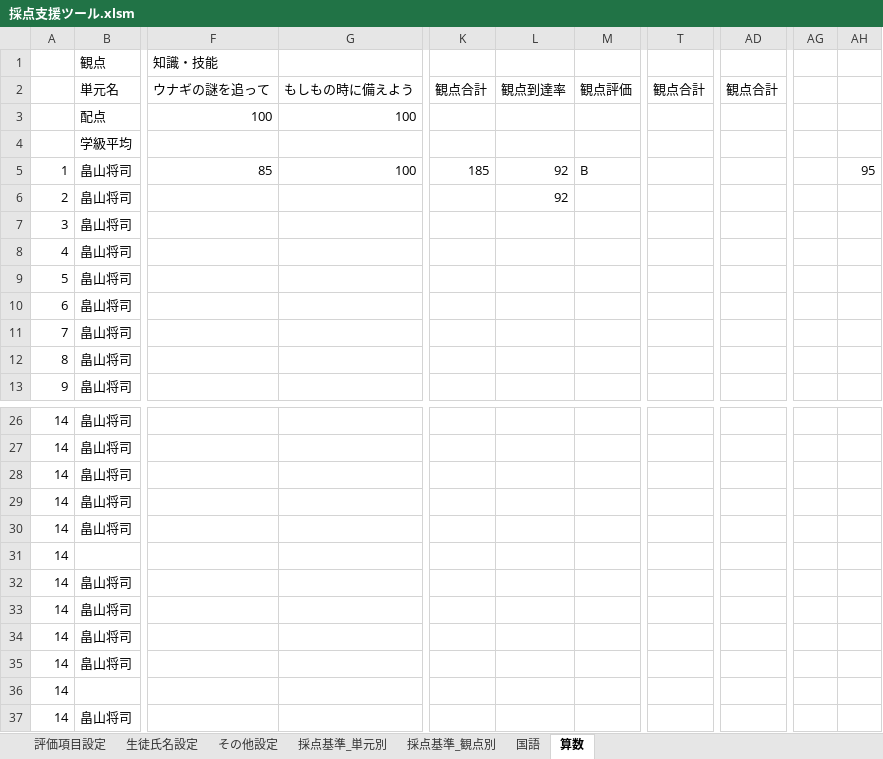
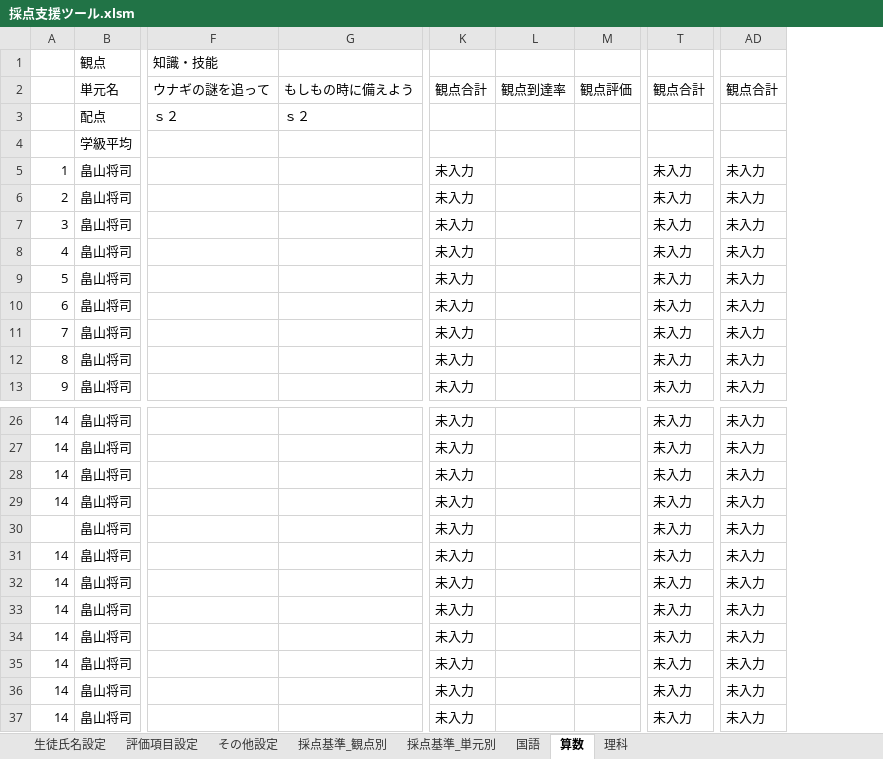
Before and after one commit to musoukun/saitenxlsx, an Excel workbook: 採点支援ツール.xlsm, sheet 算数, drawn as a sheet; only a part is shown, gaps mark what is left out; values as stored, in another font and other column widths than the file's, no cell formats; charts and pictures not drawn; removed rows and columns are numbered as before the commit, all else as after; rows hold the shown columns only; the diff names each change by its address in the sheet, - before the commit and + after, or states it on an @@ line.

```diff
--- a/採点支援ツール.xlsm (sheet 算数)
+++ b/採点支援ツール.xlsm (sheet 算数)
+sheet tab: 理科
@@ sheet tab order changed: 生徒氏名設定 | 評価項目設定 | その他設定 | 採点基準_観点別 | 採点基準_単元別 | 国語 | 算数 | 理科 @@
-column K, row 2: 観点合計; row 5: 185
+column K, row 2: 観点合計; rows 5-13: all 未入力; rows 26-35: all 未入力
-column T, row 2: 観点合計
+column T, row 2: 観点合計; rows 5-13: all 未入力; rows 26-35: all 未入力
-column AD, row 2: 観点合計
+column AD, row 2: 観点合計; rows 5-13: all 未入力; rows 26-35: all 未入力
-column AG, empty
-column AH, row 5: 95
-row 3:  | 配点 | 100 | 100
+row 3:  | 配点 | ｓ２ | ｓ２
-F5 (知識・技能): 85
+F5 (知識・技能): (empty)
-G5: 100
+G5: (empty)
-L5:L6: 92
+L5:L6: (empty)
-M5: B
+M5: (empty)
-A30: 14
+A30: (empty)
-row 31: 14
-row 36: 14
+row 36: 14 | 畠山将司 |  |  | 未入力 |  |  | 未入力 | 未入力
+row 37: 14 | 畠山将司 |  |  | 未入力 |  |  | 未入力 | 未入力
```
Also changed, not shown: sheet 採点基準_単元別, sheet 国語, sheet 採点基準_観点別, sheet 生徒氏名設定, sheet 評価項目設定, sheet その他設定, cell formats, formulas that keep their value, charts or pictures.
